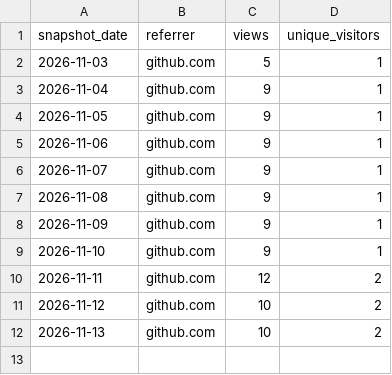
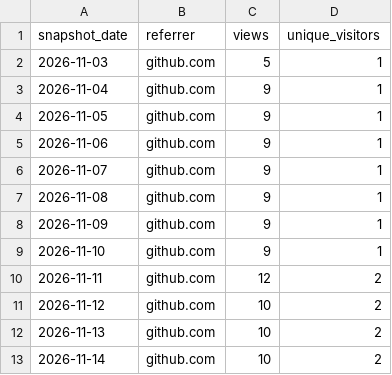
Before and after one commit to Boadiwaa/decodemylabs, a CSV file: referrers.csv, drawn as a sheet.

```diff
--- a/referrers.csv
+++ b/referrers.csv
@@ -12 +12,2 @@ snapshot_date,referrer,views,unique_visitors
 2026-11-13,github.com,10,2
+2026-11-14,github.com,10,2
```
Also changed, not shown: clones.csv, paths.csv, 2 other files.
